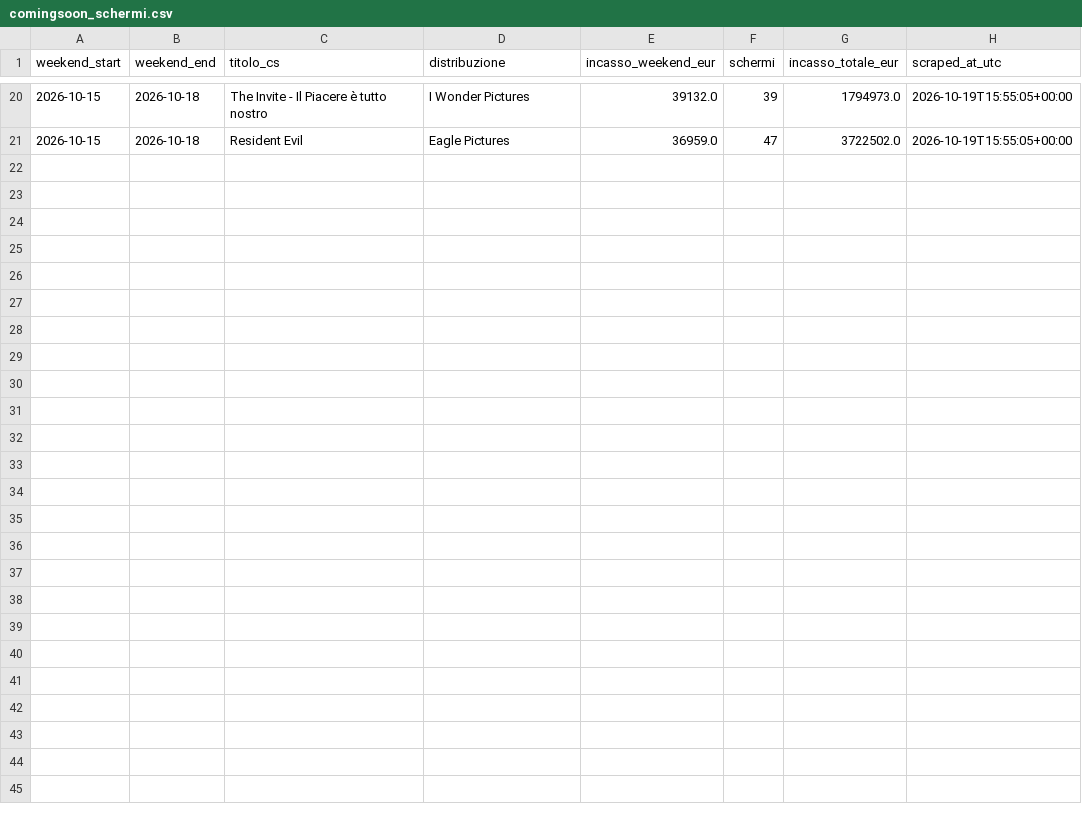
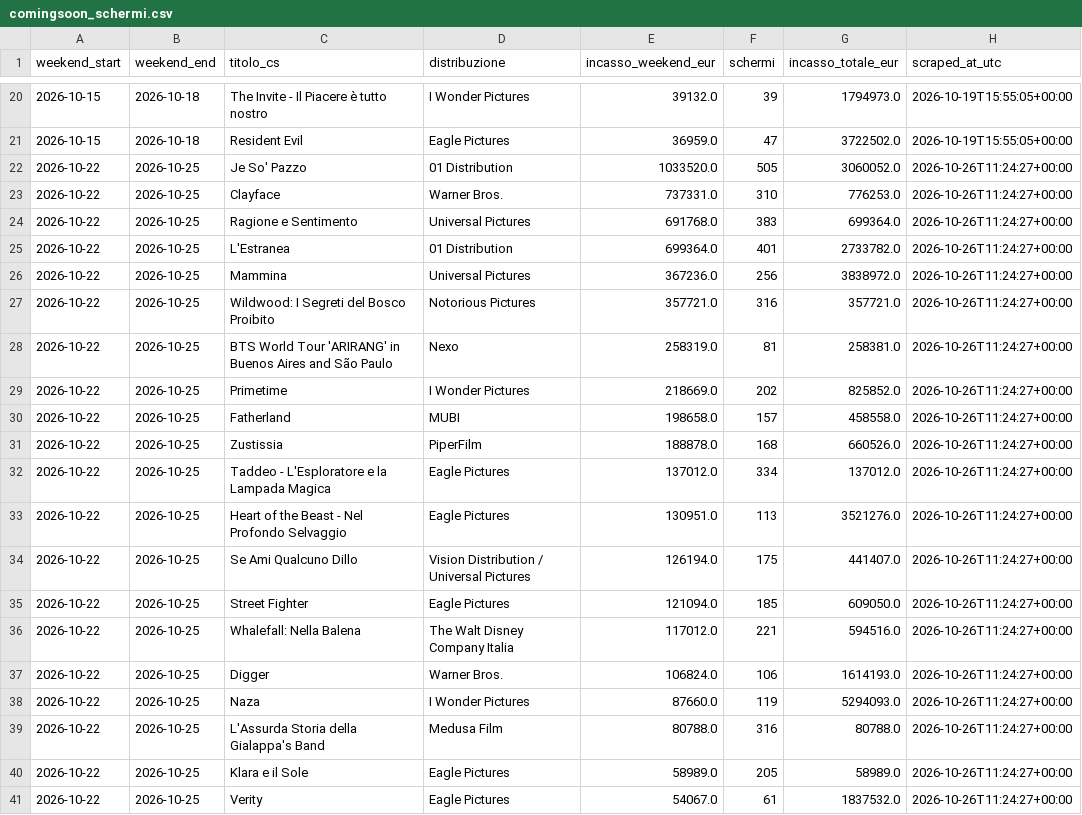
Before and after one commit to gniola/Cinetel-Scraper, a CSV file: data/comingsoon_schermi.csv, drawn as a sheet; only a part is shown, gaps mark what is left out.

```diff
--- a/data/comingsoon_schermi.csv
+++ b/data/comingsoon_schermi.csv
@@ -21 +21,21 @@ weekend_start,weekend_end,titolo_cs,distribuzione,incasso_weekend_eur,schermi,in
 2026-10-15,2026-10-18,Resident Evil,Eagle Pictures,36959.0,47,3722502.0,2026-10-19T15:55:05+00:00
+2026-10-22,2026-10-25,Je So' Pazzo,01 Distribution,1033520.0,505,3060052.0,2026-10-26T11:24:27+00:00
+2026-10-22,2026-10-25,Clayface,Warner Bros.,737331.0,310,776253.0,2026-10-26T11:24:27+00:00
+2026-10-22,2026-10-25,Ragione e Sentimento,Universal Pictures,691768.0,383,699364.0,2026-10-26T11:24:27+00:00
+2026-10-22,2026-10-25,L'Estranea,01 Distribution,699364.0,401,2733782.0,2026-10-26T11:24:27+00:00
+2026-10-22,2026-10-25,Mammina,Universal Pictures,367236.0,256,3838972.0,2026-10-26T11:24:27+00:00
+2026-10-22,2026-10-25,Wildwood: I Segreti del Bosco Proibito,Notorious Pictures,357721.0,316,357721.0,2026-10-26T11:24:27+00:00
+2026-10-22,2026-10-25,BTS World Tour 'ARIRANG' in Buenos Aires and São Paulo,Nexo,258319.0,81,258381.0,2026-10-26T11:24:27+00:00
+2026-10-22,2026-10-25,Primetime,I Wonder Pictures,218669.0,202,825852.0,2026-10-26T11:24:27+00:00
+2026-10-22,2026-10-25,Fatherland,MUBI,198658.0,157,458558.0,2026-10-26T11:24:27+00:00
+2026-10-22,2026-10-25,Zustissia,PiperFilm,188878.0,168,660526.0,2026-10-26T11:24:27+00:00
+2026-10-22,2026-10-25,Taddeo - L'Esploratore e la Lampada Magica,Eagle Pictures,137012.0,334,137012.0,2026-10-26T11:24:27+00:00
+2026-10-22,2026-10-25,Heart of the Beast - Nel Profondo Selvaggio,Eagle Pictures,130951.0,113,3521276.0,2026-10-26T11:24:27+00:00
+2026-10-22,2026-10-25,Se Ami Qualcuno Dillo,Vision Distribution / Universal Pictures,126194.0,175,441407.0,2026-10-26T11:24:27+00:00
+2026-10-22,2026-10-25,Street Fighter,Eagle Pictures,121094.0,185,609050.0,2026-10-26T11:24:27+00:00
+2026-10-22,2026-10-25,Whalefall: Nella Balena,The Walt Disney Company Italia,117012.0,221,594516.0,2026-10-26T11:24:27+00:00
+2026-10-22,2026-10-25,Digger,Warner Bros.,106824.0,106,1614193.0,2026-10-26T11:24:27+00:00
+2026-10-22,2026-10-25,Naza,I Wonder Pictures,87660.0,119,5294093.0,2026-10-26T11:24:27+00:00
+2026-10-22,2026-10-25,L'Assurda Storia della Gialappa's Band,Medusa Film,80788.0,316,80788.0,2026-10-26T11:24:27+00:00
+2026-10-22,2026-10-25,Klara e il Sole,Eagle Pictures,58989.0,205,58989.0,2026-10-26T11:24:27+00:00
+2026-10-22,2026-10-25,Verity,Eagle Pictures,54067.0,61,1837532.0,2026-10-26T11:24:27+00:00
```
Also changed, not shown: data/cinetel_boxoffice.csv, 1 other file.
